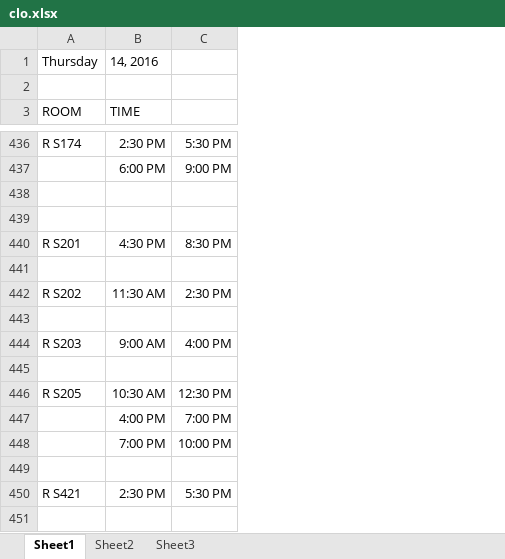
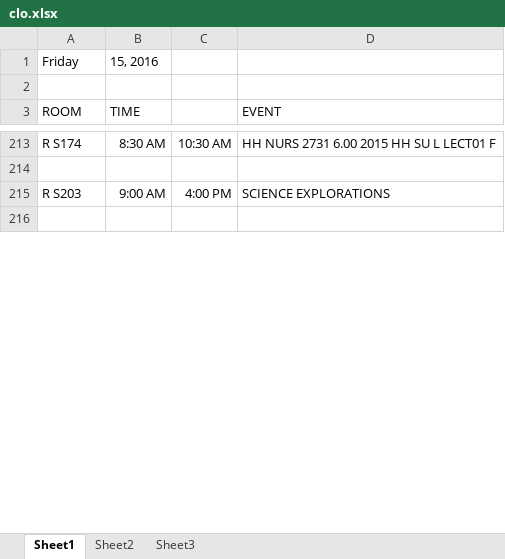
Before and after one commit to jhanperera/ClassOpsLogCreator, an Excel workbook: clo.xlsx, sheet Sheet1, drawn as a sheet; only a part is shown, gaps mark what is left out; values as stored, in another font and other column widths than the file's, no borders; removed rows and columns are numbered as before the commit, all else as after; the diff covers the shown part only; the diff names each change by its address in the sheet, - before the commit and + after, or states it on an @@ line.

```diff
--- a/clo.xlsx (sheet Sheet1)
+++ b/clo.xlsx (sheet Sheet1)
+column D (EVENT), rows 213-215: HH NURS 2731 6.00 2015 HH SU L LECT01 F |  | SCIENCE EXPLORATIONS
-row 1: Thursday | 14, 2016
+row 1: Friday | 15, 2016
-B213 (TIME): 2:30 PM
+B213 (TIME): 8:30 AM
-C213: 5:30 PM
+C213: 10:30 AM
-row 437:  | 6:00 PM | 9:00 PM
-row 438: (empty)
-row 439: (empty)
-row 440: R S201 | 4:30 PM | 8:30 PM
-row 441: (empty)
-row 442: R S202 | 11:30 AM | 2:30 PM
-row 446: R S205 | 10:30 AM | 12:30 PM
-row 447:  | 4:00 PM | 7:00 PM
-row 448:  | 7:00 PM | 10:00 PM
-row 449: (empty)
-row 450: R S421 | 2:30 PM | 5:30 PM
-row 451: (empty)
```
Also changed, not shown: 39 added rows, 448 removed rows, 4 moved rows and 86 edited cells elsewhere in this sheet.
